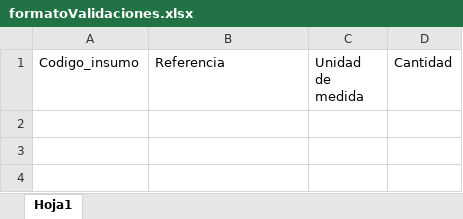
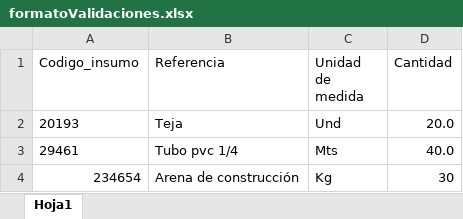
Before and after one commit to tmarina1/ReponP2, an Excel workbook: repon/administracion/static/formatoValidaciones.xlsx, sheet Hoja1, drawn as a sheet; values as stored, in another font and other column widths than the file's, no borders; the diff names each change by its address in the sheet, - before the commit and + after, or states it on an @@ line.

Commit message:
back validación existencia de insumos

```diff
--- a/repon/administracion/static/formatoValidaciones.xlsx (sheet Hoja1)
+++ b/repon/administracion/static/formatoValidaciones.xlsx (sheet Hoja1)
+row 2: 20193 | Teja | Und | 20.0
+row 3: 29461 | Tubo pvc 1/4 | Mts | 40.0
+row 4: 234654 | Arena de construcción | Kg | 30
```
Also changed, not shown: 3 other files.
